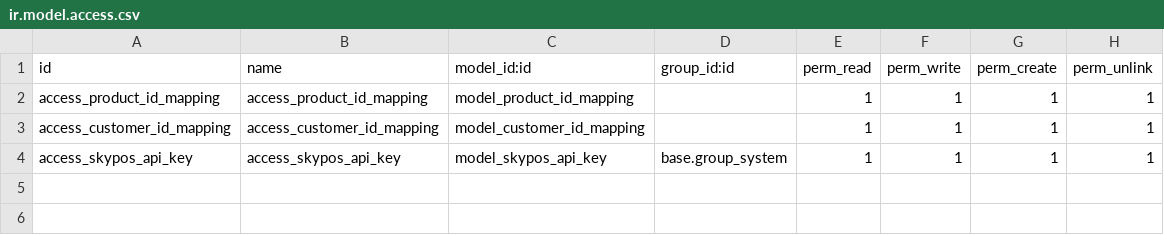
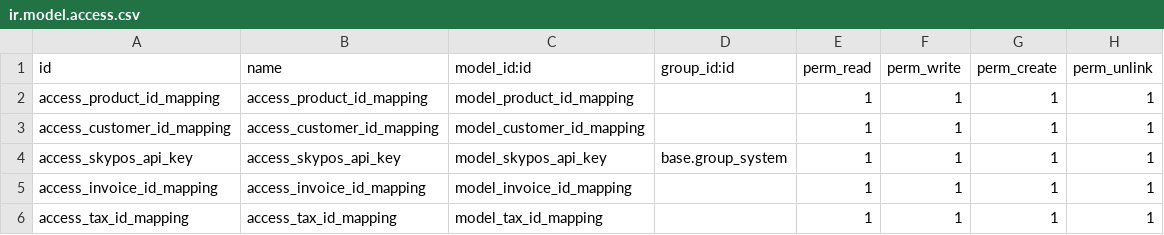
Before and after one commit to adil-skysecretary/invoice-api, a CSV file: external_sales_sync/security/ir.model.access.csv, drawn as a sheet.

Commit message:
added the tax group .

```diff
--- a/external_sales_sync/security/ir.model.access.csv
+++ b/external_sales_sync/security/ir.model.access.csv
@@ -4 +4,3 @@ access_customer_id_mapping,access_customer_id_mapping,model_customer_id_mapping,
 access_skypos_api_key,access_skypos_api_key,model_skypos_api_key,base.group_system,1,1,1,1
+access_invoice_id_mapping,access_invoice_id_mapping,model_invoice_id_mapping,,1,1,1,1
+access_tax_id_mapping,access_tax_id_mapping,model_tax_id_mapping,,1,1,1,1
```
Also changed, not shown: 12 other files.
